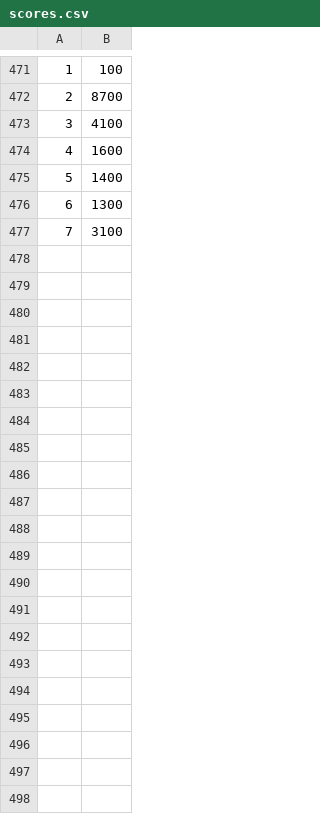
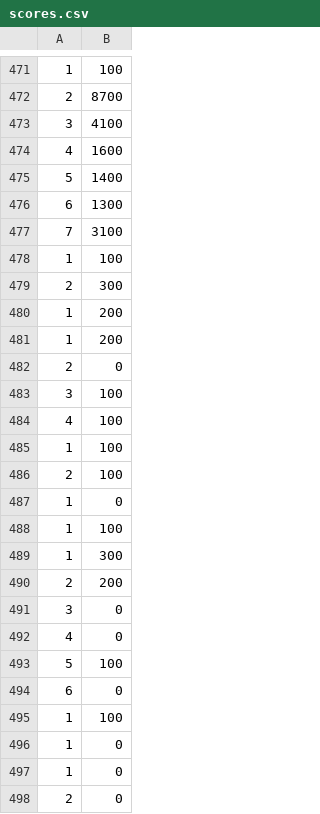
Before and after one commit to Hookz/pentominoes, a CSV file: src/scores.csv, drawn as a sheet; only a part is shown, gaps mark what is left out; the diff names each change by its address in the sheet, - before the commit and + after, or states it on an @@ line.

```diff
--- a/src/scores.csv
+++ b/src/scores.csv
+row 478: 1 | 100
+row 479: 2 | 300
+row 480: 1 | 200
+row 481: 1 | 200
+row 482: 2 | 0
+row 483: 3 | 100
+row 484: 4 | 100
+row 485: 1 | 100
+row 486: 2 | 100
+row 487: 1 | 0
+row 488: 1 | 100
+row 489: 1 | 300
+row 490: 2 | 200
+row 491: 3 | 0
+row 492: 4 | 0
+row 493: 5 | 100
+row 494: 6 | 0
+row 495: 1 | 100
+row 496: 1 | 0
+row 497: 1 | 0
+row 498: 2 | 0
```
Also changed, not shown: 4 other files.
